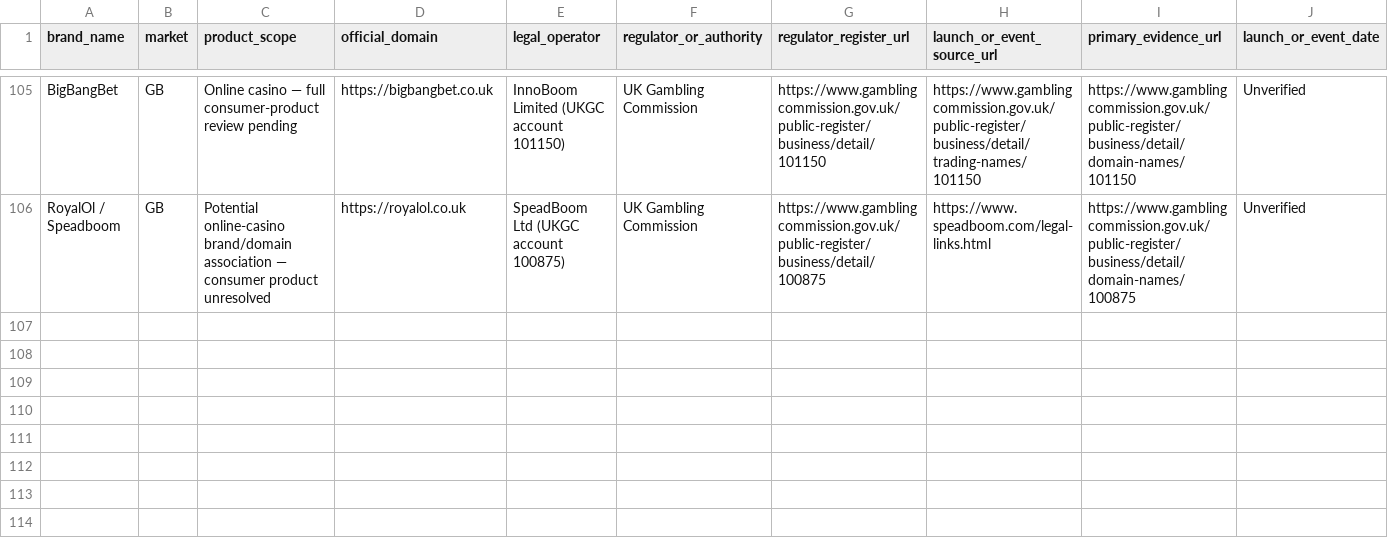
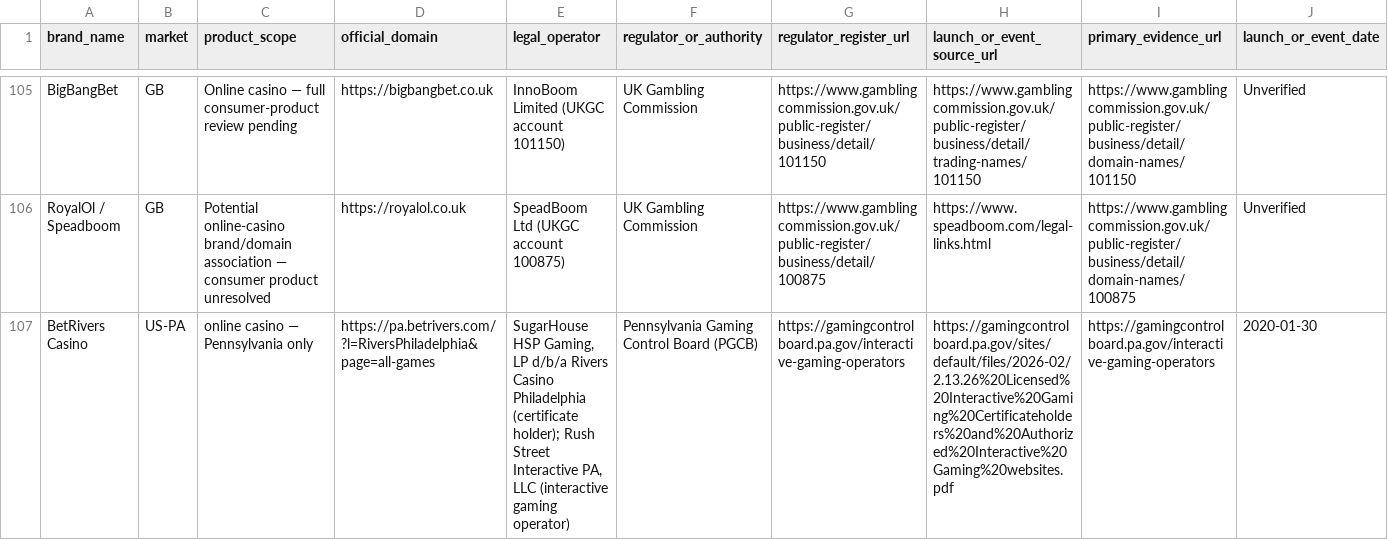
Before and after one commit to beincasinos-Brand/Beincasinos, a CSV file: docs/tier-1-master-prospect-tracker.csv, drawn as a sheet; only a part is shown, gaps mark what is left out; rows hold the shown columns only; the diff names each change by its address in the sheet, - before the commit and + after, or states it on an @@ line.

Commit message:
Add regulator-verified BetRivers Pennsylvania prospect

```diff
--- a/docs/tier-1-master-prospect-tracker.csv
+++ b/docs/tier-1-master-prospect-tracker.csv
+row 107: BetRivers Casino | US-PA | online casino — Pennsylvania only | https://pa.betrivers.com/?l=RiversPhiladelphia&page=all-games | SugarHouse HSP Gaming, LP d/b/a Rivers Casino Philadelphia (certificate holder); Rush Street Interactive PA, LLC (interactive gaming operator) | Pennsylvania Gaming Control Board (PGCB) | https://gamingcontrolboard.pa.gov/interactive-gaming-operators | https://gamingcontrolboard.pa.gov/sites/default/files/2026-02/2.13.26%20Licensed%20Interactive%20Gaming%20Certificateholders%20and%20Authorized%20Interactive%20Gaming%20websites.pdf | https://gamingcontrolboard.pa.gov/interactive-gaming-operators | 2020-01-30
```
